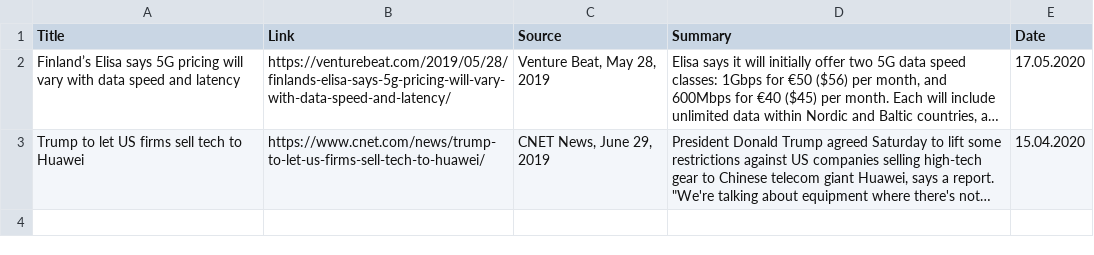
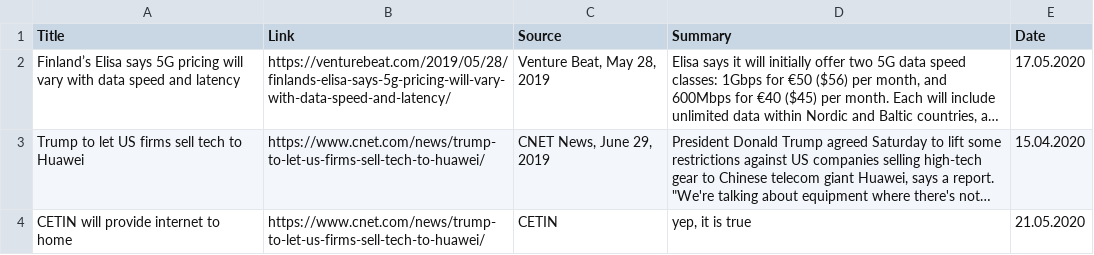
Before and after one commit to tinazhouhui/telco_obeznik, a CSV file: inputs/data_world.csv, drawn as a sheet; long unchanged cells end in …; the diff names each change by its address in the sheet, - before the commit and + after, or states it on an @@ line.

```diff
--- a/inputs/data_world.csv
+++ b/inputs/data_world.csv
+row 4: CETIN will provide internet to home | https://www.cnet.com/news/trump-to-let-us-firms-sell-tech-to-huawei/ | CETIN | yep, it is true | 21.05.2020
```
Also changed, not shown: 3 other files.
